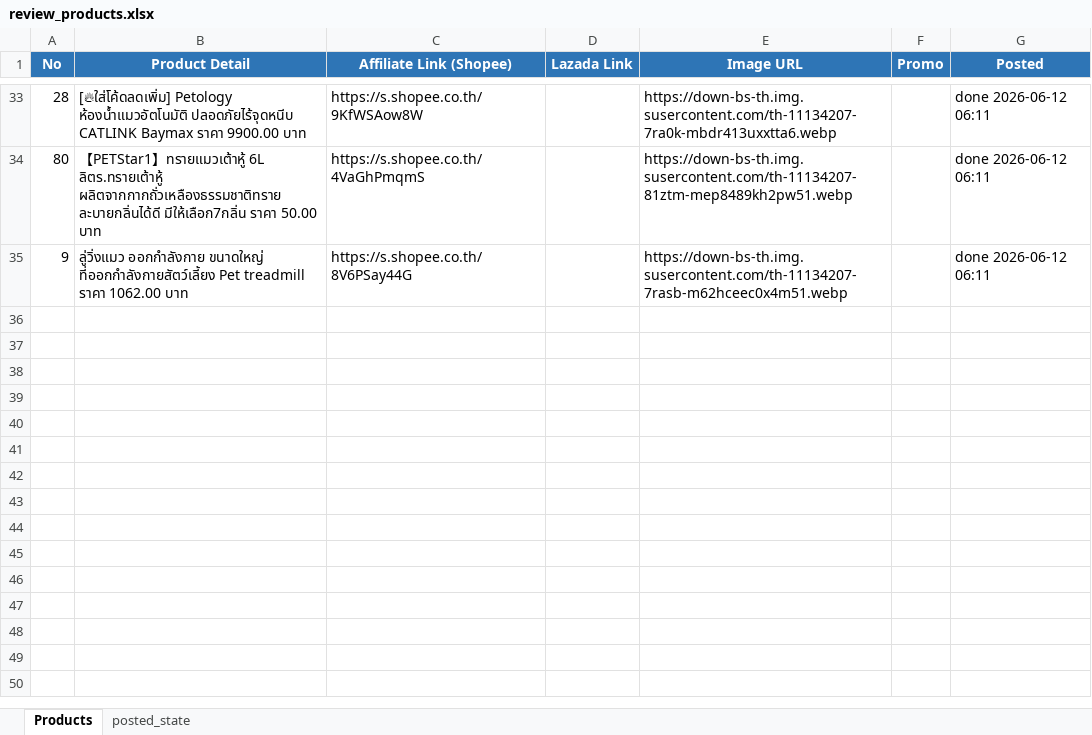
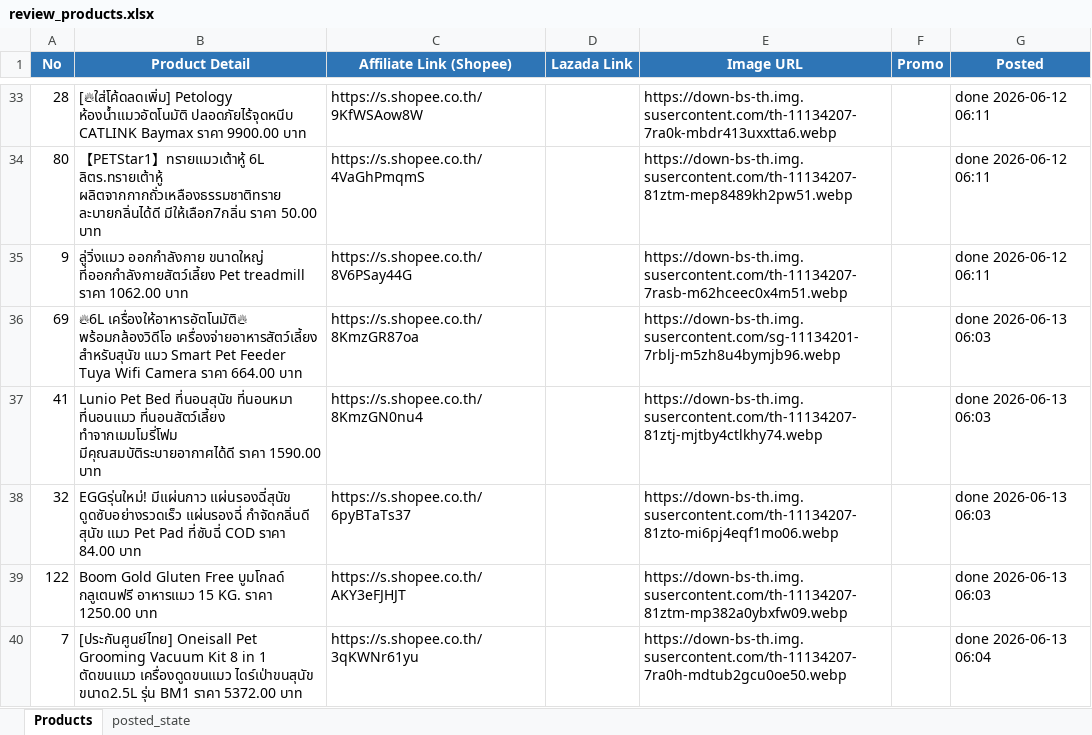
Before and after one commit to tongono-creator/chowchow-facebook-page, an Excel workbook: review_products.xlsx, sheet Products, drawn as a sheet; only a part is shown, gaps mark what is left out; values as stored, in another font and other column widths than the file's, no borders; the diff names each change by its address in the sheet, - before the commit and + after, or states it on an @@ line.

```diff
--- a/review_products.xlsx (sheet Products)
+++ b/review_products.xlsx (sheet Products)
+row 36: 69 | 🔥6L เครื่องให้อาหารอัตโนมัติ🔥 พร้อมกล้องวิดีโอ เครื่องจ่ายอาหารสัตว์เลี้ยง สําหรับสุนัข แมว Smart Pet Feeder Tuya Wifi Camera ราคา 664.00 บาท | https://s.shopee.co.th/8KmzGR87oa |  | https://down-bs-th.img.susercontent.com/sg-11134201-7rblj-m5zh8u4bymjb96.webp |  | done 2026-06-13 06:03
+row 37: 41 | Lunio Pet Bed ที่นอนสุนัข ที่นอนหมา ที่นอนแมว ที่นอนสัตว์เลี้ยง ทำจากเมมโมรี่โฟม มีคุณสมบัติระบายอากาศได้ดี ราคา 1590.00 บาท | https://s.shopee.co.th/8KmzGN0nu4 |  | https://down-bs-th.img.susercontent.com/th-11134207-81ztj-mjtby4ctlkhy74.webp |  | done 2026-06-13 06:03
+row 38: 32 | EGGรุ่นใหม่! มีแผ่นกาว แผ่นรองฉี่สุนัข ดูดซับอย่างรวดเร็ว แผ่นรองฉี่ กำจัดกลิ่นดี สุนัข แมว Pet Pad ที่ซับฉี่ COD ราคา 84.00 บาท | https://s.shopee.co.th/6pyBTaTs37 |  | https://down-bs-th.img.susercontent.com/th-11134207-81zto-mi6pj4eqf1mo06.webp |  | done 2026-06-13 06:03
+row 39: 122 | Boom Gold Gluten Free บูมโกลด์ กลูเตนฟรี อาหารแมว 15 KG. ราคา 1250.00 บาท | https://s.shopee.co.th/AKY3eFJHJT |  | https://down-bs-th.img.susercontent.com/th-11134207-81ztm-mp382a0ybxfw09.webp |  | done 2026-06-13 06:03
+row 40: 7 | [ประกันศูนย์ไทย] Oneisall Pet Grooming Vacuum Kit 8 in 1 ตัดขนแมว เครื่องดูดขนแมว ไดร์เป่าขนสุนัข ขนาด2.5L รุ่น BM1 ราคา 5372.00 บาท | https://s.shopee.co.th/3qKWNr61yu |  | https://down-bs-th.img.susercontent.com/th-11134207-7ra0h-mdtub2gcu0oe50.webp |  | done 2026-06-13 06:04
```
Also changed, not shown: sheet posted_state.
